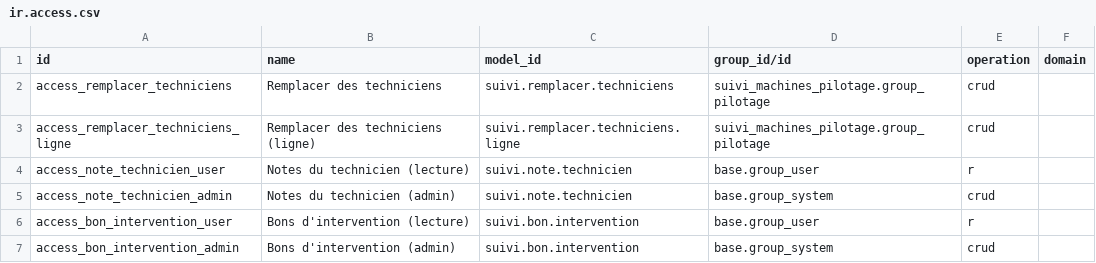
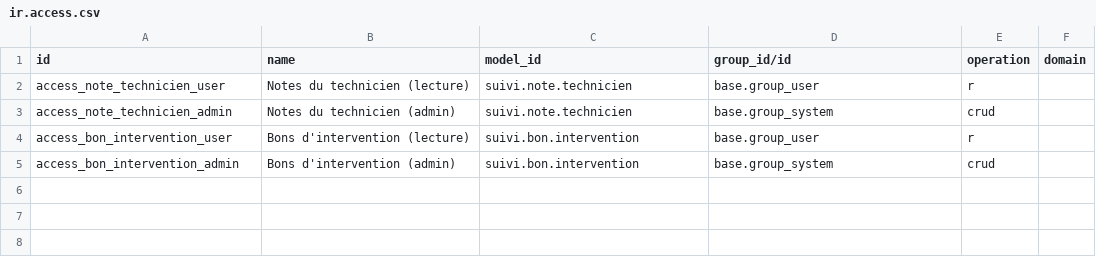
Before and after one commit to hamzabassou9898-cpu/Odoo20_TEST, a CSV file: addons/suivi_machines_portail/security/ir.access.csv, drawn as a sheet; the diff names each change by its address in the sheet, - before the commit and + after, or states it on an @@ line.

```diff
--- a/addons/suivi_machines_portail/security/ir.access.csv
+++ b/addons/suivi_machines_portail/security/ir.access.csv
-row 2: access_remplacer_techniciens | Remplacer des techniciens | suivi.remplacer.techniciens | suivi_machines_pilotage.group_pilotage | crud
-row 3: access_remplacer_techniciens_ligne | Remplacer des techniciens (ligne) | suivi.remplacer.techniciens.ligne | suivi_machines_pilotage.group_pilotage | crud
```
Also changed, not shown: addons/suivi_machines_pilotage/security/ir.access.csv, 12 other files.
